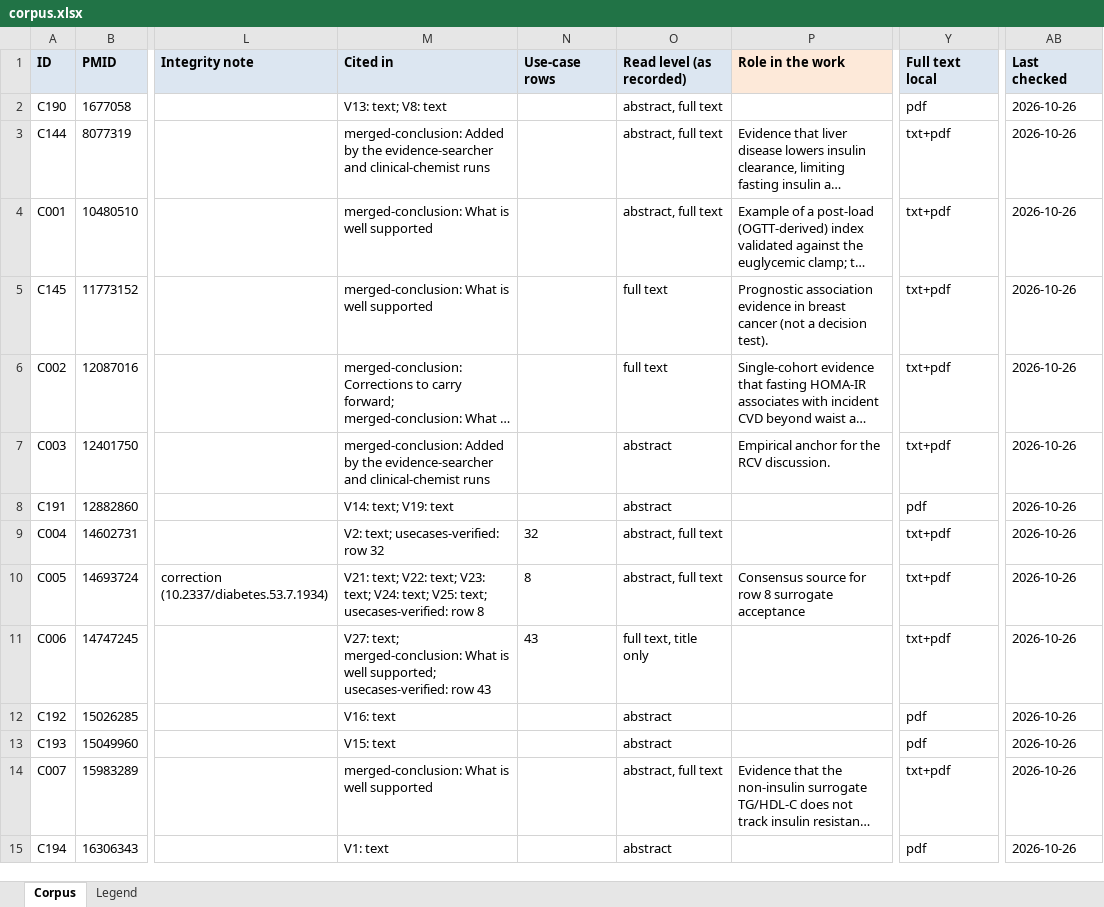
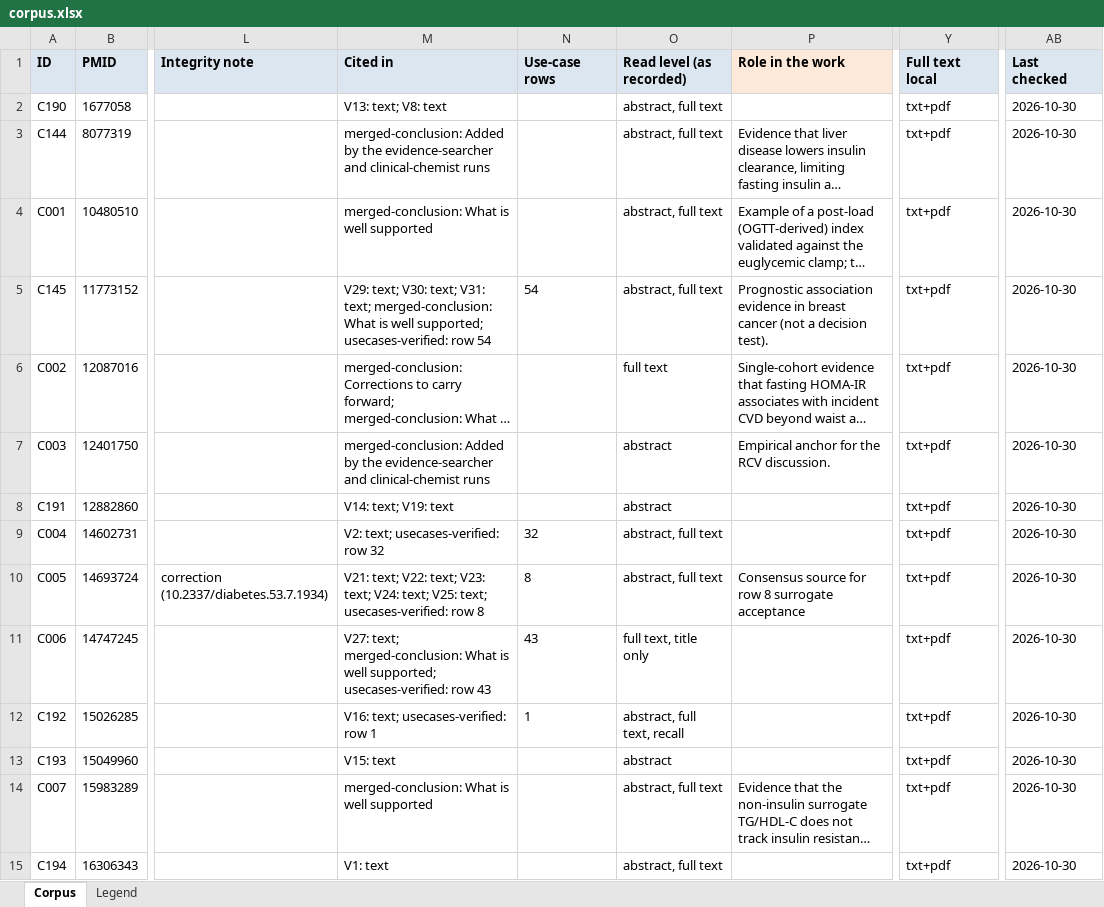
Before and after one commit to ojaysonmez/insulin-resistance, an Excel workbook: corpus/corpus.xlsx, sheet Corpus, drawn as a sheet; only a part is shown, gaps mark what is left out; long unchanged cells end in …; values as stored, in another font and other column widths than the file's, no borders; the diff covers the shown part only; the diff names each change by its address in the sheet, - before the commit and + after, or states it on an @@ line.

```diff
--- a/corpus/corpus.xlsx (sheet Corpus)
+++ b/corpus/corpus.xlsx (sheet Corpus)
-Y2 (Full text local): pdf
+Y2 (Full text local): txt+pdf
-AB2:AB15 (Last checked): 2026-10-26
+AB2:AB15 (Last checked): 2026-10-30
-M5 (Cited in): merged-conclusion: What is well supported
+M5 (Cited in): V29: text; V30: text; V31: text; merged-conclusion: What is well supported; usecases-verified: row 54
-N5 (Use-case rows): (empty)
+N5 (Use-case rows): 54
-O5 (Read level (as recorded)): full text
+O5 (Read level (as recorded)): abstract, full text
-Y8 (Full text local): pdf
+Y8 (Full text local): txt+pdf
-M12 (Cited in): V16: text
+M12 (Cited in): V16: text; usecases-verified: row 1
-N12 (Use-case rows): (empty)
+N12 (Use-case rows): 1
-O12 (Read level (as recorded)): abstract
+O12 (Read level (as recorded)): abstract, full text, recall
-Y12:Y13 (Full text local): pdf
+Y12:Y13 (Full text local): txt+pdf
-O15 (Read level (as recorded)): abstract
+O15 (Read level (as recorded)): abstract, full text
-Y15 (Full text local): pdf
+Y15 (Full text local): txt+pdf
```
Also changed, not shown: 2 added rows and 451 edited cells elsewhere in this sheet, 10 other files.
